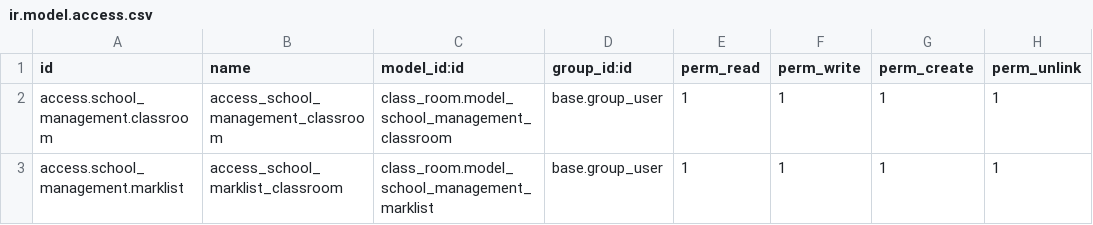
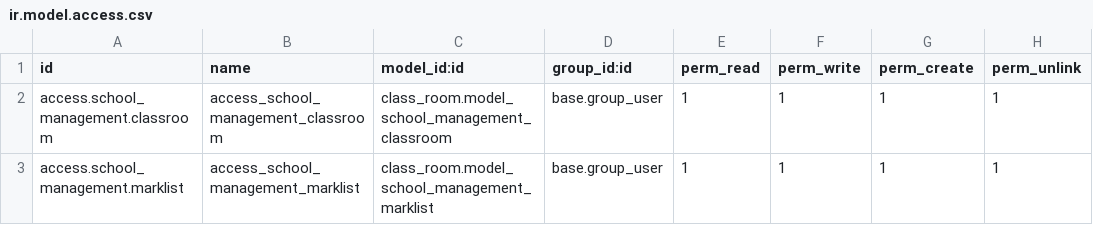
Before and after one commit to Adheenka/odoo_cybrus, a CSV file: custom_addons/class_room/security/ir.model.access.csv, drawn as a sheet.

```diff
--- a/custom_addons/class_room/security/ir.model.access.csv
+++ b/custom_addons/class_room/security/ir.model.access.csv
@@ -2,2 +2,2 @@ id,name,model_id:id,group_id:id,perm_read,perm_write,perm_create,perm_unlink
 access.school_management.classroom,access_school_management_classroom,class_room.model_school_management_classroom,base.group_user,1,1,1,1
-access.school_management.marklist,access_school_marklist_classroom,class_room.model_school_management_marklist,base.group_user,1,1,1,1
+access.school_management.marklist,access_school_management_marklist,class_room.model_school_management_marklist,base.group_user,1,1,1,1
```
Also changed, not shown: 2 other files.
